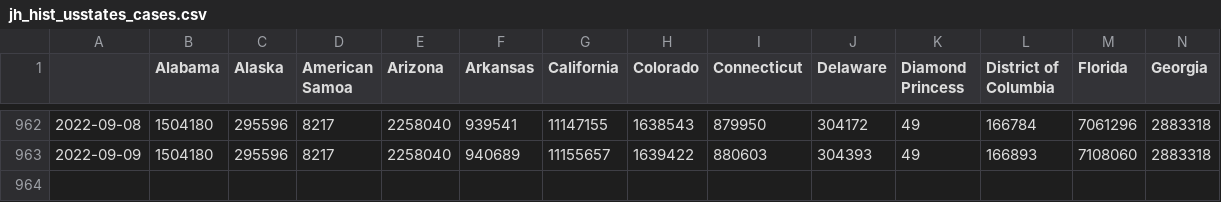
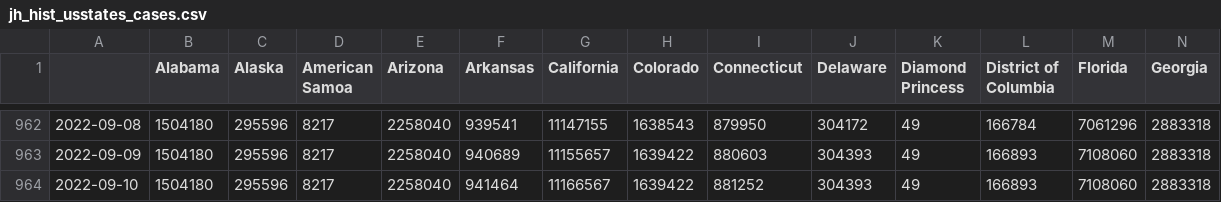
Before and after one commit to BrianLDev/Covid19_Analytics, a CSV file: Datasets/JH/jh_hist_usstates_cases.csv, drawn as a sheet; only a part is shown, gaps mark what is left out; rows hold the shown columns only; the diff names each change by its address in the sheet, - before the commit and + after, or states it on an @@ line.

```diff
--- a/Datasets/JH/jh_hist_usstates_cases.csv
+++ b/Datasets/JH/jh_hist_usstates_cases.csv
+row 964: 2022-09-10 | 1504180 | 295596 | 8217 | 2258040 | 941464 | 11166567 | 1639422 | 881252 | 304393 | 49 | 166893 | 7108060 | 2883318
```
Also changed, not shown: Datasets/JH/jh_hist_countries_deaths.csv, Datasets/JH/jh_hist_usstates_cases_pct.csv, 18 other files.
